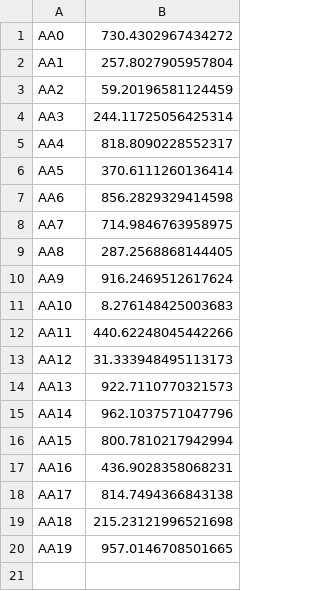
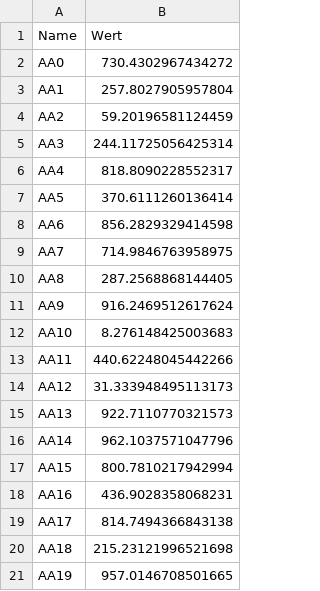
Before and after one commit to feuerschlucker/raueberlein, a CSV file: BeuteSpeicherung.csv, drawn as a sheet.

```diff
--- a/BeuteSpeicherung.csv
+++ b/BeuteSpeicherung.csv
@@ -1 +1,2 @@
+Name,Wert
 AA0,730.4302967434272
```
Also changed, not shown: 5 other files.
